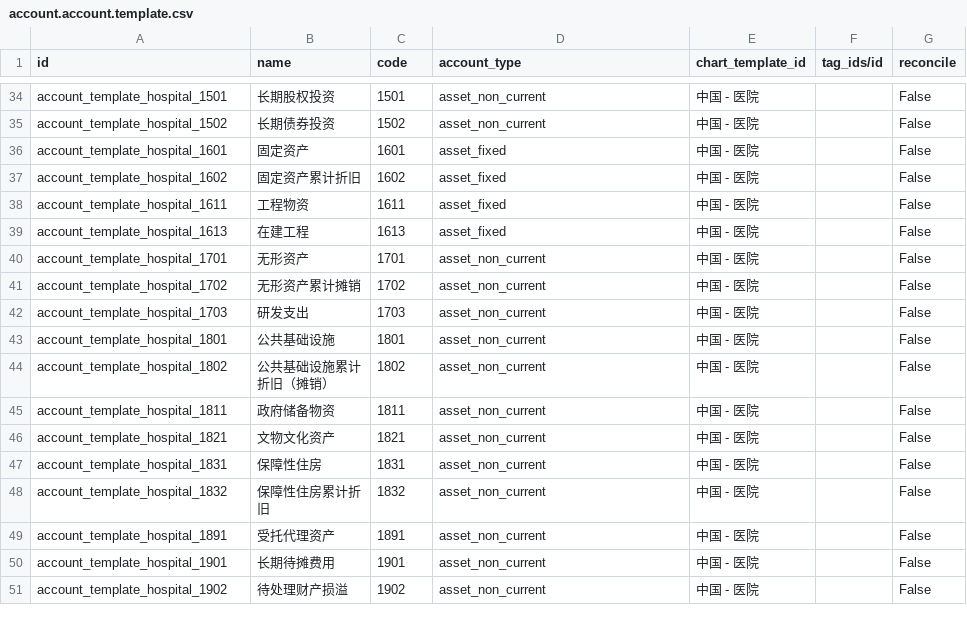
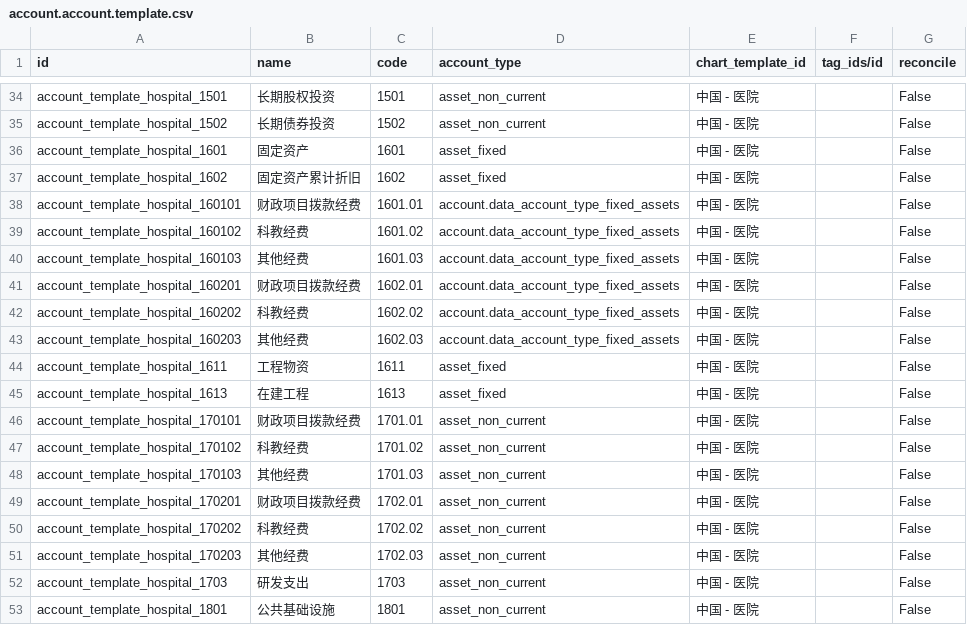
Before and after one commit to chr00tt/odoo-addons, a CSV file: l10n_cn_hospital/data/account.account.template.csv, drawn as a sheet; only a part is shown, gaps mark what is left out; the shorter side is filled out with more unchanged rows.

```diff
--- a/l10n_cn_hospital/data/account.account.template.csv
+++ b/l10n_cn_hospital/data/account.account.template.csv
@@ -37,6 +37,16 @@
 "account_template_hospital_1602","固定资产累计折旧","1602","asset_fixed","中国 - 医院","","False"
+"account_template_hospital_160101","财政项目拨款经费","1601.01","account.data_account_type_fixed_assets","中国 - 医院","","False"
+"account_template_hospital_160102","科教经费","1601.02","account.data_account_type_fixed_assets","中国 - 医院","","False"
+"account_template_hospital_160103","其他经费","1601.03","account.data_account_type_fixed_assets","中国 - 医院","","False"
+"account_template_hospital_160201","财政项目拨款经费","1602.01","account.data_account_type_fixed_assets","中国 - 医院","","False"
+"account_template_hospital_160202","科教经费","1602.02","account.data_account_type_fixed_assets","中国 - 医院","","False"
+"account_template_hospital_160203","其他经费","1602.03","account.data_account_type_fixed_assets","中国 - 医院","","False"
 "account_template_hospital_1611","工程物资","1611","asset_fixed","中国 - 医院","","False"
 "account_template_hospital_1613","在建工程","1613","asset_fixed","中国 - 医院","","False"
-"account_template_hospital_1701","无形资产","1701","asset_non_current","中国 - 医院","","False"
-"account_template_hospital_1702","无形资产累计摊销","1702","asset_non_current","中国 - 医院","","False"
+"account_template_hospital_170101","财政项目拨款经费","1701.01","asset_non_current","中国 - 医院","","False"
+"account_template_hospital_170102","科教经费","1701.02","asset_non_current","中国 - 医院","","False"
+"account_template_hospital_170103","其他经费","1701.03","asset_non_current","中国 - 医院","","False"
+"account_template_hospital_170201","财政项目拨款经费","1702.01","asset_non_current","中国 - 医院","","False"
+"account_template_hospital_170202","科教经费","1702.02","asset_non_current","中国 - 医院","","False"
+"account_template_hospital_170203","其他经费","1702.03","asset_non_current","中国 - 医院","","False"
 "account_template_hospital_1703","研发支出","1703","asset_non_current","中国 - 医院","","False"
```
Also changed, not shown: l10n_cn_hospital/data/account.group.template.csv.
